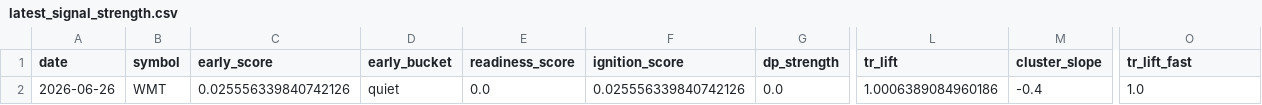
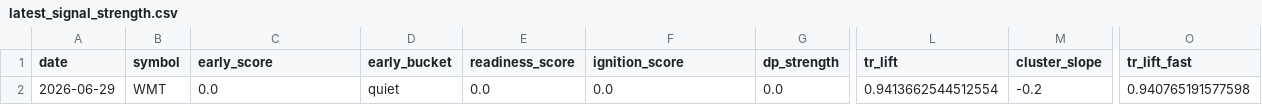
Before and after one commit to kvandre12-commits/SharpEdge-System, a CSV file: outputs/latest_signal_strength.csv, drawn as a sheet; only a part is shown, gaps mark what is left out; the diff names each change by its address in the sheet, - before the commit and + after, or states it on an @@ line.

```diff
--- a/outputs/latest_signal_strength.csv
+++ b/outputs/latest_signal_strength.csv
-A2 (date): 2026-06-26
+A2 (date): 2026-06-29
-C2 (early_score): 0.025556339840742126
+C2 (early_score): 0.0
-F2 (ignition_score): 0.025556339840742126
+F2 (ignition_score): 0.0
-L2 (tr_lift): 1.0006389084960186
+L2 (tr_lift): 0.9413662544512554
-M2 (cluster_slope): -0.4
+M2 (cluster_slope): -0.2
-O2 (tr_lift_fast): 1.0
+O2 (tr_lift_fast): 0.940765191577598
```
Also changed, not shown: outputs/latest_wmt_features_daily.csv, outputs/spy_regime_daily.csv, 10 other files.
